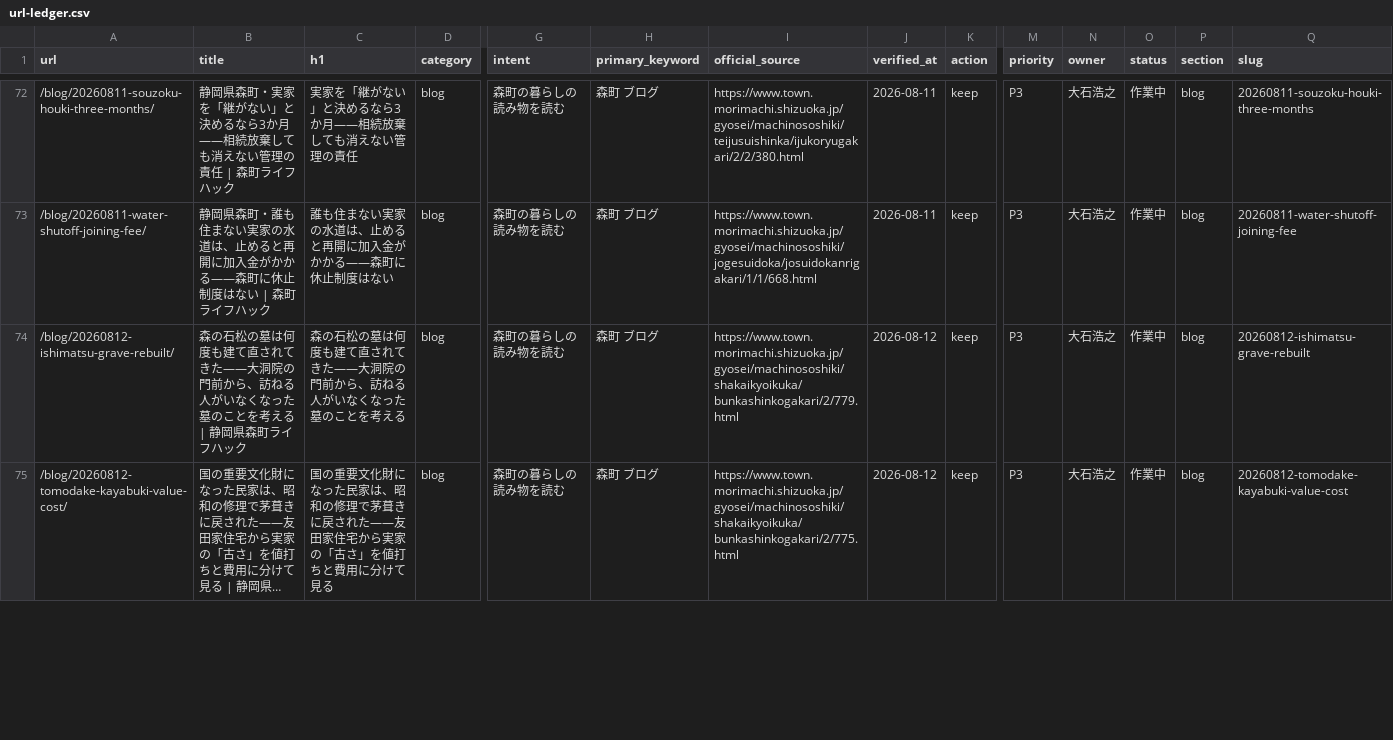
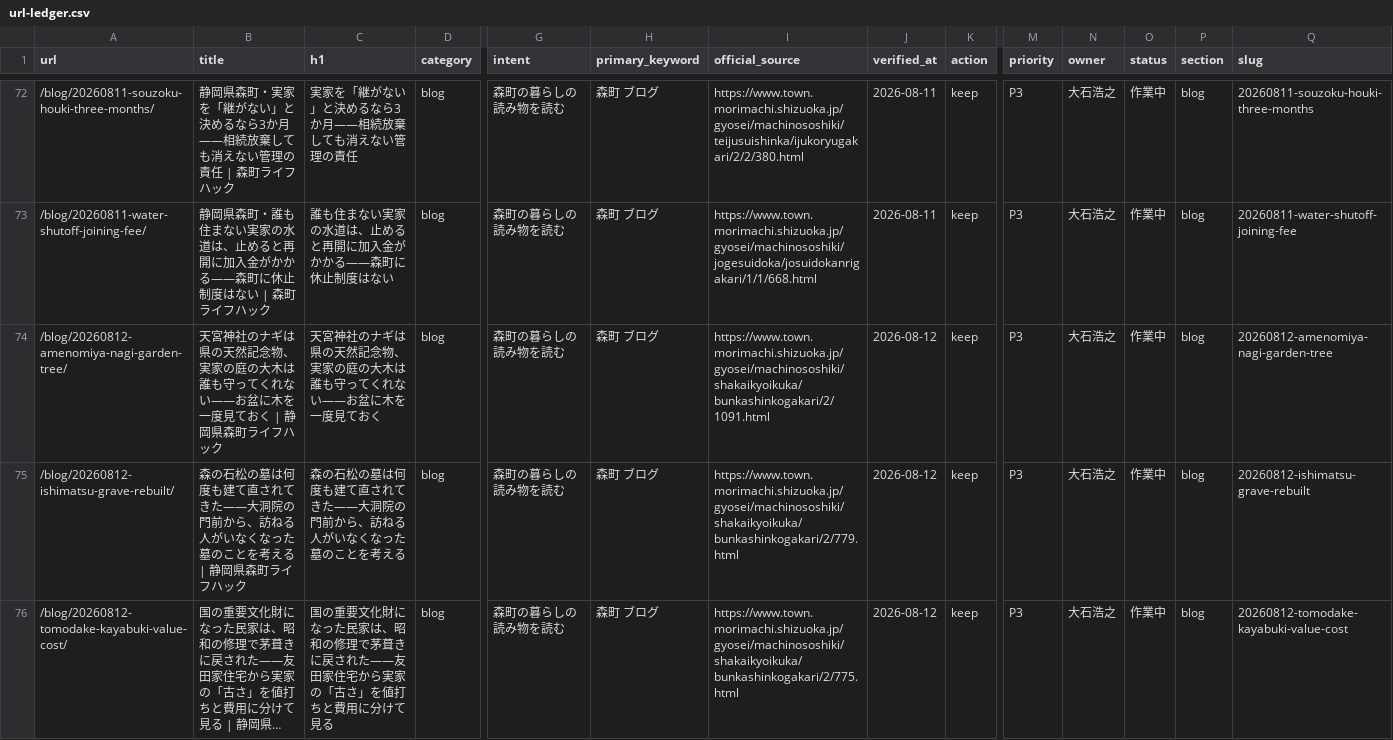
Before and after one commit to iwata-monogatari/enshu-lifehack-morimachi, a CSV file: reports/url-ledger.csv, drawn as a sheet; only a part is shown, gaps mark what is left out; long unchanged cells end in …; rows hold the shown columns only; the diff names each change by its address in the sheet, - before the commit and + after, or states it on an @@ line.

```diff
--- a/reports/url-ledger.csv
+++ b/reports/url-ledger.csv
+row 74: /blog/20260812-amenomiya-nagi-garden-tree/ | 天宮神社のナギは県の天然記念物、実家の庭の大木は誰も守ってくれない——お盆に木を一度見ておく | 静岡県森町ライフハック | 天宮神社のナギは県の天然記念物、実家の庭の大木は誰も守ってくれない——お盆に木を一度見ておく | blog | 森町の暮らしの読み物を読む | 森町 ブログ | https://www.town.morimachi.shizuoka.jp/gyosei/machinososhiki/shakaikyoikuka/bunkashinkogakari/2/1091.html | 2026-08-12 | keep | P3 | 大石浩之 | 作業中 | blog | 20260812-amenomiya-nagi-garden-tree
```
Also changed, not shown: 10 other files.
